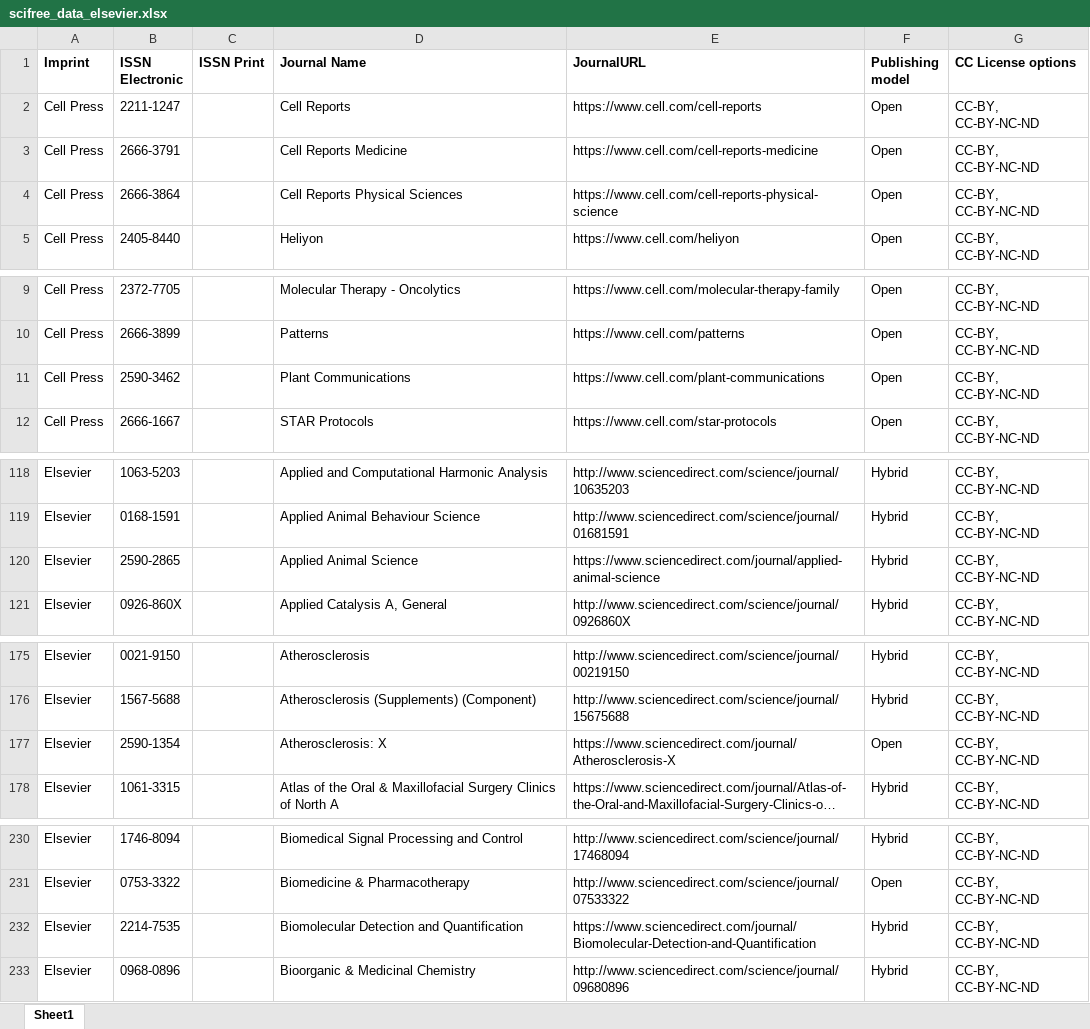
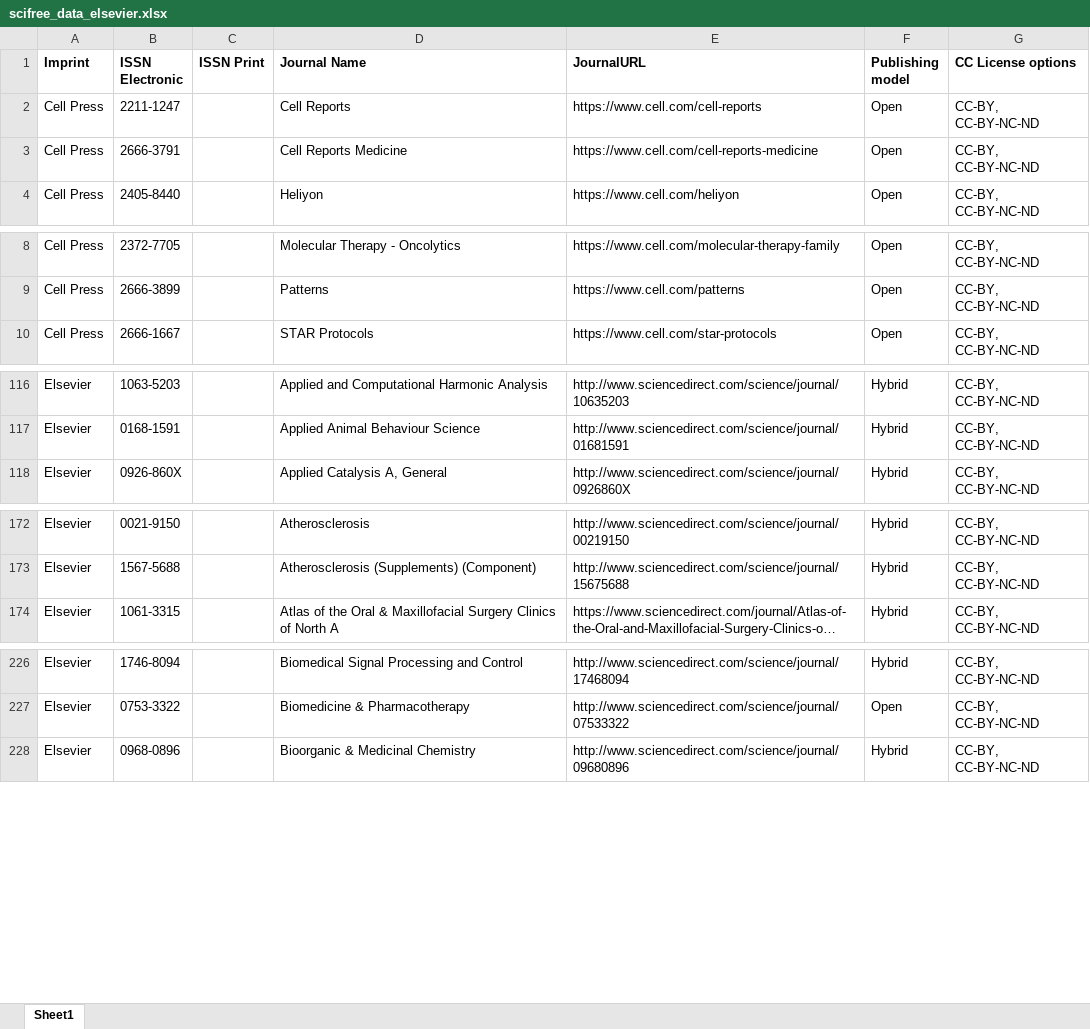
Before and after one commit to Kungbib/oa-tskr, an Excel workbook: Bibsam_tidskriftslistor/scifree_data_elsevier.xlsx, sheet Sheet1, drawn as a sheet; only a part is shown, gaps mark what is left out; long unchanged cells end in …; values as stored, in another font and other column widths than the file's, no borders; the diff covers the shown part only; the diff names each change by its address in the sheet, - before the commit and + after, or states it on an @@ line.

```diff
--- a/Bibsam_tidskriftslistor/scifree_data_elsevier.xlsx (sheet Sheet1)
+++ b/Bibsam_tidskriftslistor/scifree_data_elsevier.xlsx (sheet Sheet1)
-row 4: Cell Press | 2666-3864 |  | Cell Reports Physical Sciences | https://www.cell.com/cell-reports-physical-science | Open | CC-BY, CC-BY-NC-ND
-row 11: Cell Press | 2590-3462 |  | Plant Communications | https://www.cell.com/plant-communications | Open | CC-BY, CC-BY-NC-ND
-row 120: Elsevier | 2590-2865 |  | Applied Animal Science | https://www.sciencedirect.com/journal/applied-animal-science | Hybrid | CC-BY, CC-BY-NC-ND
-row 177: Elsevier | 2590-1354 |  | Atherosclerosis: X | https://www.sciencedirect.com/journal/Atherosclerosis-X | Open | CC-BY, CC-BY-NC-ND
-row 232: Elsevier | 2214-7535 |  | Biomolecular Detection and Quantification | https://www.sciencedirect.com/journal/Biomolecular-Detection-and-Quantification | Hybrid | CC-BY, CC-BY-NC-ND
```
Also changed, not shown: 9 removed rows elsewhere in this sheet, Bibsam_tidskriftslistor/scifree_data_ios_discount.xlsx, Bibsam_tidskriftslistor/scifree_data_sage_hybrid.xlsx.
